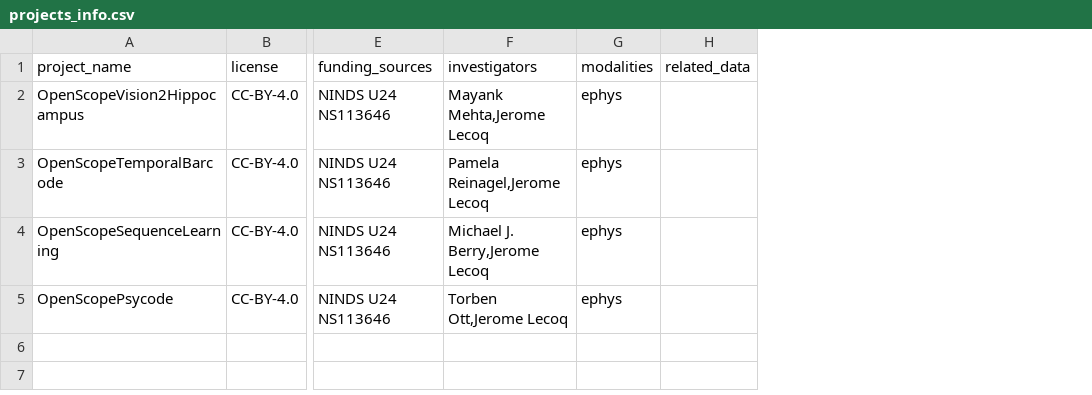
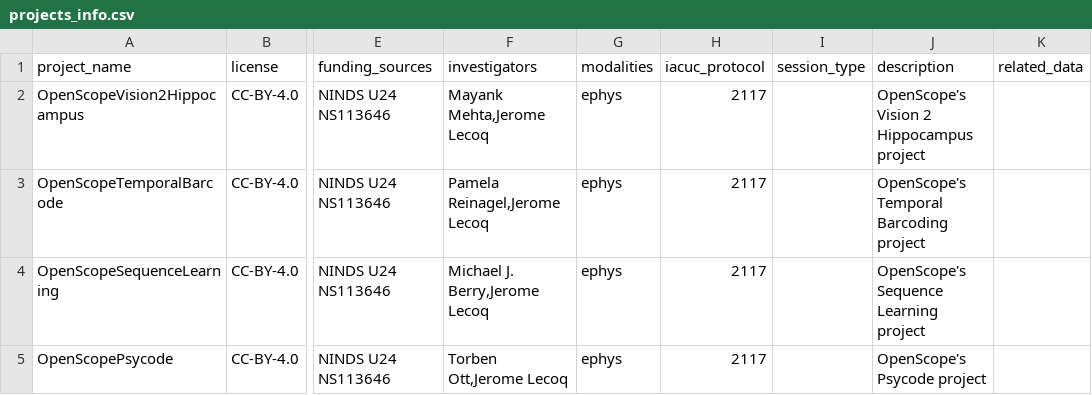
Before and after one commit to AllenInstitute/openscope_upload, a CSV file: projects_info.csv, drawn as a sheet; only a part is shown, gaps mark what is left out; the diff names each change by its address in the sheet, - before the commit and + after, or states it on an @@ line.

```diff
--- a/projects_info.csv
+++ b/projects_info.csv
+column H (iacuc_protocol), rows 2-5: all 2117
+column I (session_type), empty
+column J (description), rows 2-5: OpenScope's Vision 2 Hippocampus project | OpenScope's Temporal Barcoding project | OpenScope's Sequence Learning project | OpenScope's Psycode project
```
Also changed, not shown: 1 other file.
